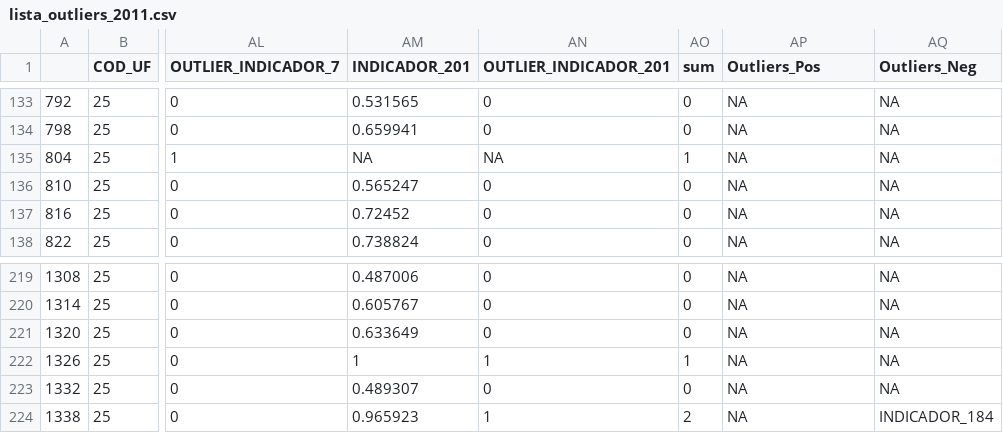
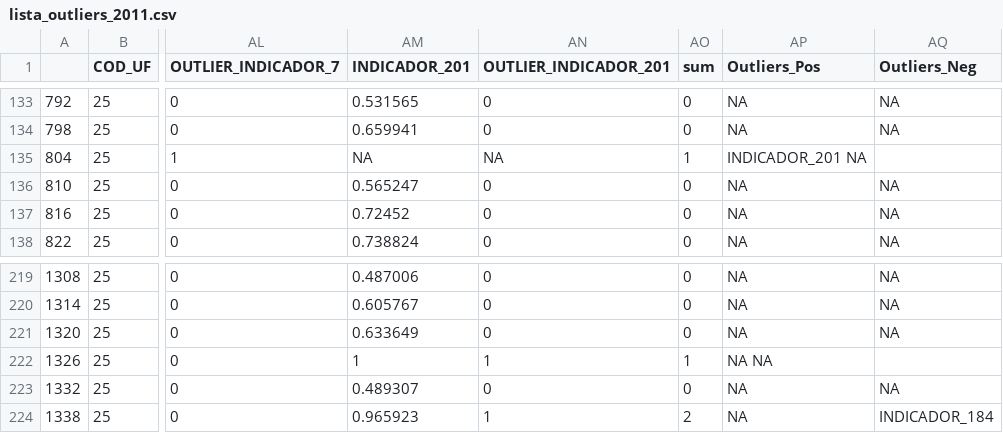
Before and after one commit to analytics-ufcg/maisedu, a CSV file: eduBrasil/data/EduBrasil/lista_outliers_2011.csv, drawn as a sheet; only a part is shown, gaps mark what is left out; the diff covers the shown part only; the diff names each change by its address in the sheet, - before the commit and + after, or states it on an @@ line.

Commit message:
Update arquivo com lista de outliers

```diff
--- a/eduBrasil/data/EduBrasil/lista_outliers_2011.csv
+++ b/eduBrasil/data/EduBrasil/lista_outliers_2011.csv
-AP135 (Outliers_Pos): NA
+AP135 (Outliers_Pos): INDICADOR_201 NA
-AQ135 (Outliers_Neg): NA
+AQ135 (Outliers_Neg): (empty)
-AP222 (Outliers_Pos): NA
+AP222 (Outliers_Pos): NA NA
-AQ222 (Outliers_Neg): NA
+AQ222 (Outliers_Neg): (empty)
```
Also changed, not shown: 16 edited cells elsewhere in this file, 1 other file.
